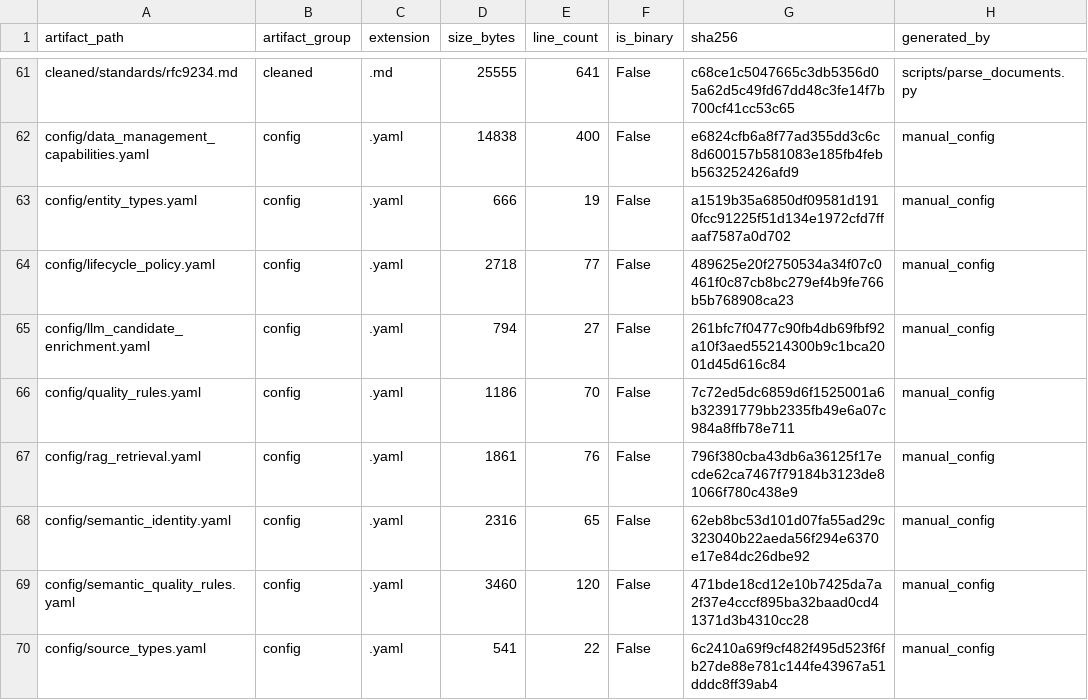
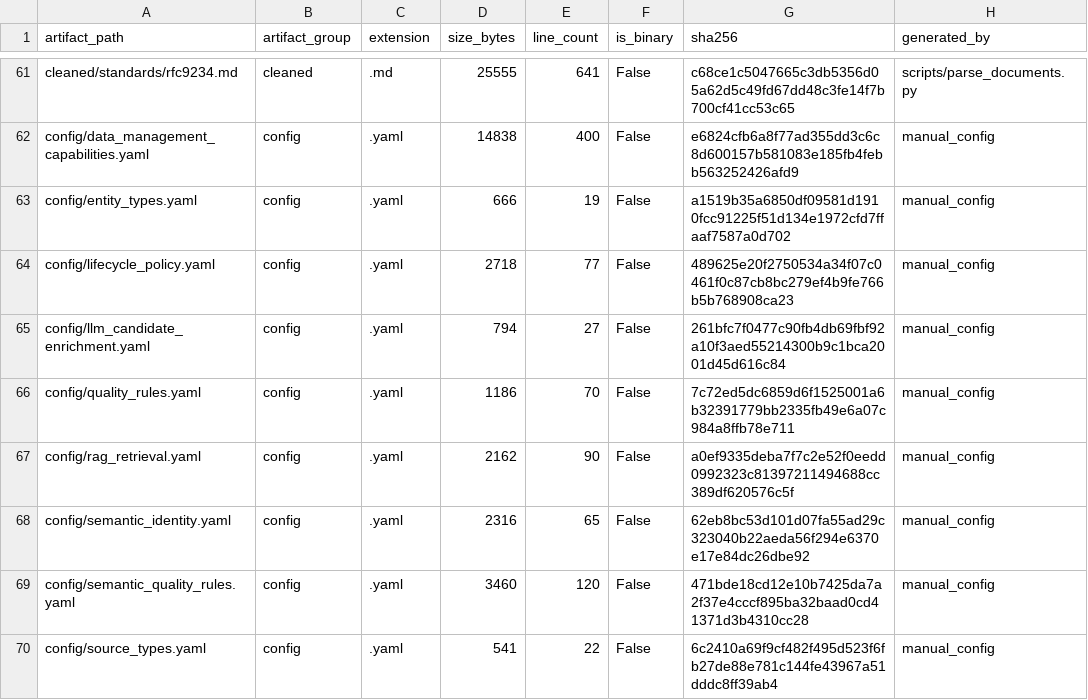
Before and after one commit to xinghuahewo/KB, a CSV file: bgp_knowledge_base/datasets/artifact_manifest.csv, drawn as a sheet; only a part is shown, gaps mark what is left out; the diff covers the shown part only.

```diff
--- a/bgp_knowledge_base/datasets/artifact_manifest.csv
+++ b/bgp_knowledge_base/datasets/artifact_manifest.csv
@@ -66,3 +66,3 @@ config/llm_candidate_enrichment.yaml,config,.yaml,794,27,False,261bfc7f0477c90fb
 config/quality_rules.yaml,config,.yaml,1186,70,False,7c72ed5dc6859d6f1525001a6b32391779bb2335fb49e6a07c984a8ffb78e711,manual_config
-config/rag_retrieval.yaml,config,.yaml,1861,76,False,796f380cba43db6a36125f17ecde62ca7467f79184b3123de81066f780c438e9,manual_config
+config/rag_retrieval.yaml,config,.yaml,2162,90,False,a0ef9335deba7f7c2e52f0eedd0992323c81397211494688cc389df620576c5f,manual_config
 config/semantic_identity.yaml,config,.yaml,2316,65,False,62eb8bc53d101d07fa55ad29c323040b22aeda56f294e6370e17e84dc26dbe92,manual_config
```
Also changed, not shown: 4 added rows and 31 edited cells elsewhere in this file, 25 other files.
